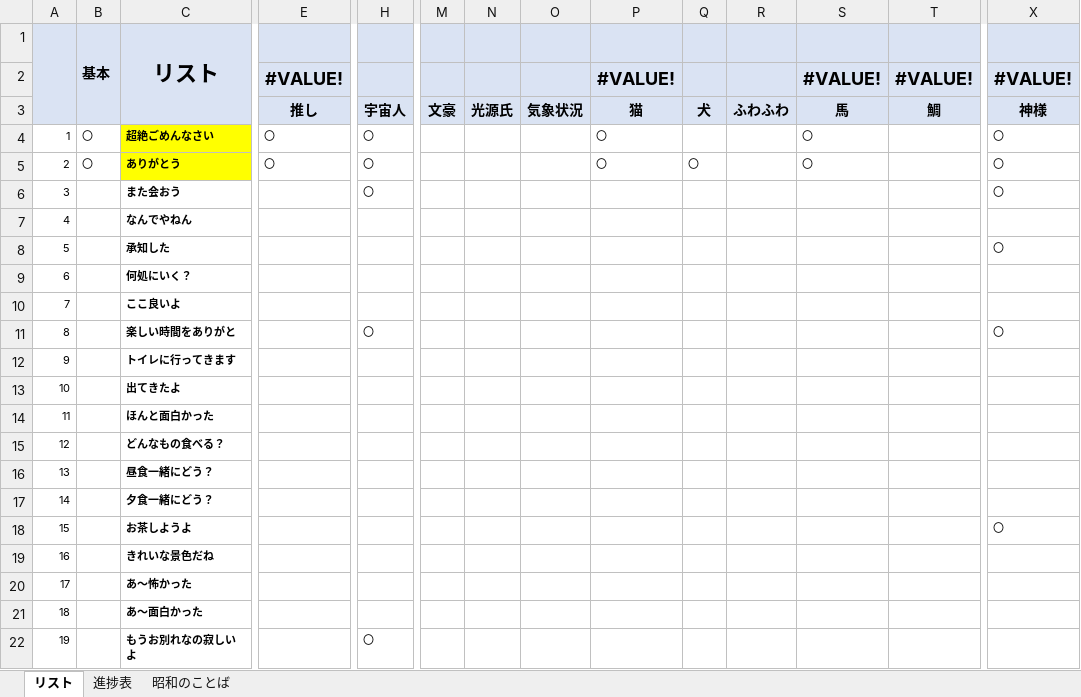
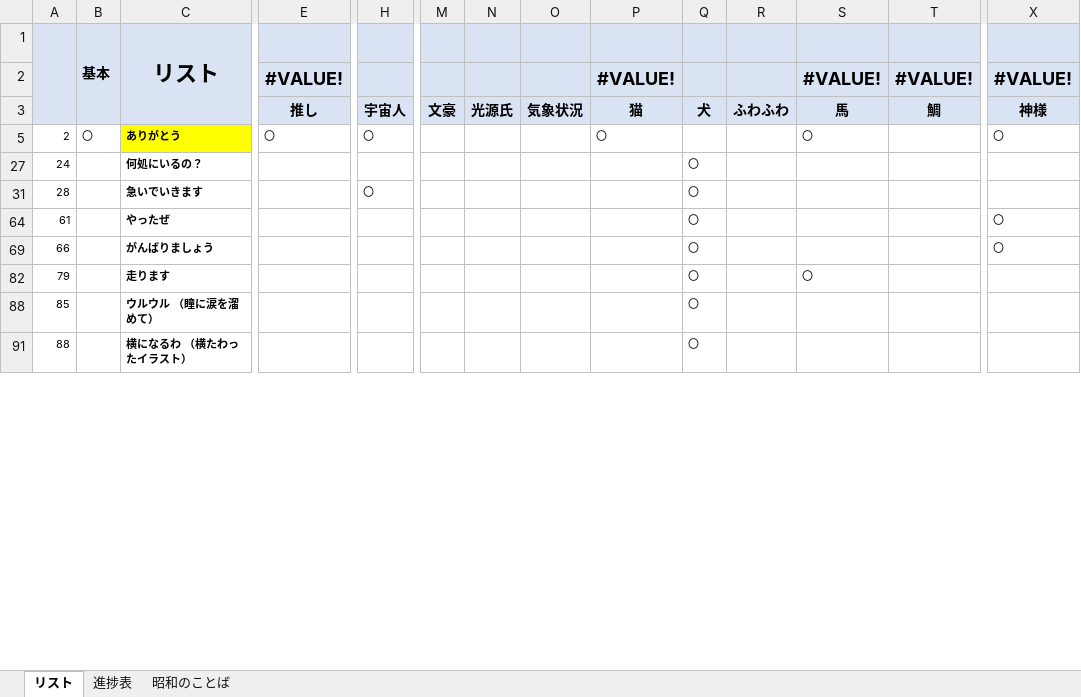
Before and after one commit to picky-web/line, an Excel workbook: LINE/シリーズごとのリスト.xlsx, sheet リスト, drawn as a sheet; only a part is shown, gaps mark what is left out; the shorter side is filled out with more unchanged rows; values as stored, in another font and other column widths than the file's, no borders; rows hold the shown columns only; the diff covers the shown part only; the diff names each change by its address in the sheet, - before the commit and + after, or states it on an @@ line.

Commit message:
LINEごとのリスト

```diff
--- a/LINE/シリーズごとのリスト.xlsx (sheet リスト)
+++ b/LINE/シリーズごとのリスト.xlsx (sheet リスト)
@@ row 4 hidden: 1 | 〇 | 超絶ごめんなさい | 〇 | 〇 |  |  |  | 〇 |  |  | 〇 |  | 〇 @@
-Q5: 〇
+Q5: (empty)
@@ row 6 hidden: 3 |  | また会おう |  | 〇 |  |  |  |  |  |  |  |  | 〇 @@
@@ row 7 hidden: 4 |  | なんでやねん @@
@@ row 8 hidden: 5 |  | 承知した |  |  |  |  |  |  |  |  |  |  | 〇 @@
@@ row 9 hidden: 6 |  | 何処にいく？ @@
@@ row 10 hidden: 7 |  | ここ良いよ @@
@@ row 11 hidden: 8 |  | 楽しい時間をありがと |  | 〇 |  |  |  |  |  |  |  |  | 〇 @@
@@ row 12 hidden: 9 |  | トイレに行ってきます @@
@@ row 13 hidden: 10 |  | 出てきたよ @@
@@ row 14 hidden: 11 |  | ほんと面白かった @@
@@ row 15 hidden: 12 |  | どんなもの食べる？ @@
@@ row 16 hidden: 13 |  | 昼食一緒にどう？ @@
@@ row 17 hidden: 14 |  | 夕食一緒にどう？ @@
@@ row 18 hidden: 15 |  | お茶しようよ |  |  |  |  |  |  |  |  |  |  | 〇 @@
@@ row 19 hidden: 16 |  | きれいな景色だね @@
@@ row 20 hidden: 17 |  | あ～怖かった @@
@@ row 21 hidden: 18 |  | あ～面白かった @@
@@ row 22 hidden: 19 |  | もうお別れなの寂しいよ |  | 〇 @@
```
Also changed, not shown: 242 hidden or unhidden rows elsewhere in this sheet.
